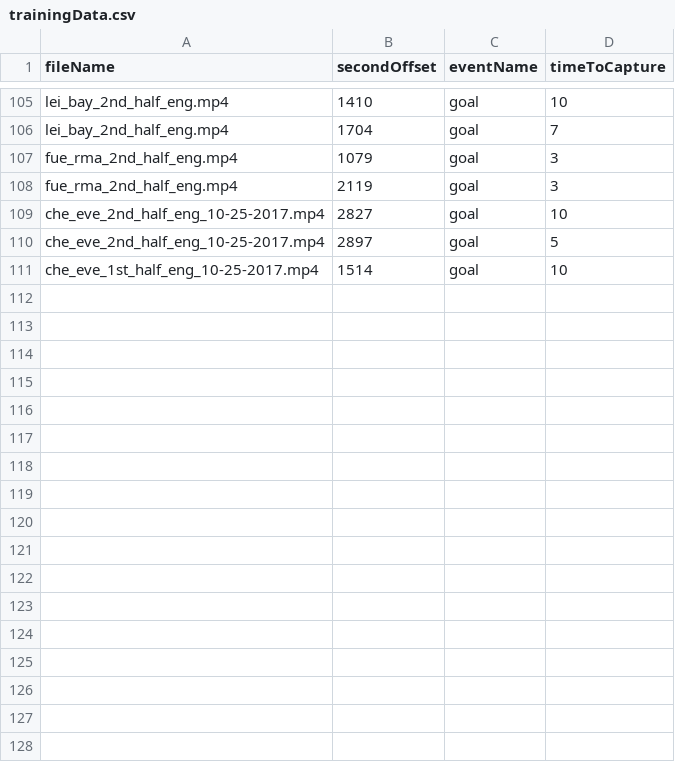
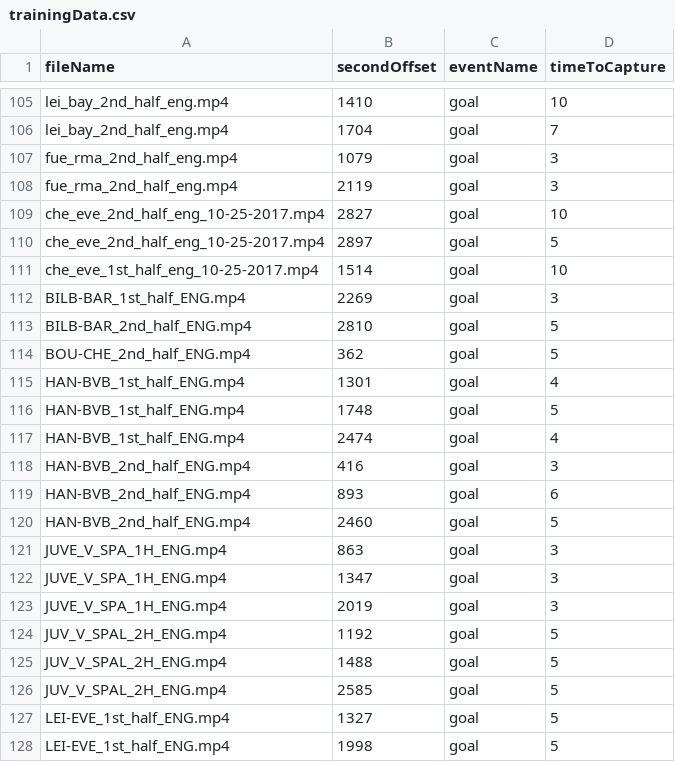
Before and after one commit to roygv/gameSummarier, a CSV file: code/trainingData.csv, drawn as a sheet; only a part is shown, gaps mark what is left out.

Commit message:
added 6 games of training data

```diff
--- a/code/trainingData.csv
+++ b/code/trainingData.csv
@@ -111 +111,18 @@ che_eve_2nd_half_eng_10-25-2017.mp4,2897,goal,5
 che_eve_1st_half_eng_10-25-2017.mp4,1514,goal,10
+BILB-BAR_1st_half_ENG.mp4,2269,goal,3
+BILB-BAR_2nd_half_ENG.mp4,2810,goal,5
+BOU-CHE_2nd_half_ENG.mp4,362,goal,5
+HAN-BVB_1st_half_ENG.mp4,1301,goal,4
+HAN-BVB_1st_half_ENG.mp4,1748,goal,5
+HAN-BVB_1st_half_ENG.mp4,2474,goal,4
+HAN-BVB_2nd_half_ENG.mp4,416,goal,3
+HAN-BVB_2nd_half_ENG.mp4,893,goal,6
+HAN-BVB_2nd_half_ENG.mp4,2460,goal,5
+JUVE_V_SPA_1H_ENG.mp4,863,goal,3
+JUVE_V_SPA_1H_ENG.mp4,1347,goal,3
+JUVE_V_SPA_1H_ENG.mp4,2019,goal,3
+JUV_V_SPAL_2H_ENG.mp4,1192,goal,5
+JUV_V_SPAL_2H_ENG.mp4,1488,goal,5
+JUV_V_SPAL_2H_ENG.mp4,2585,goal,5
+LEI-EVE_1st_half_ENG.mp4,1327,goal,5
+LEI-EVE_1st_half_ENG.mp4,1998,goal,5
```
